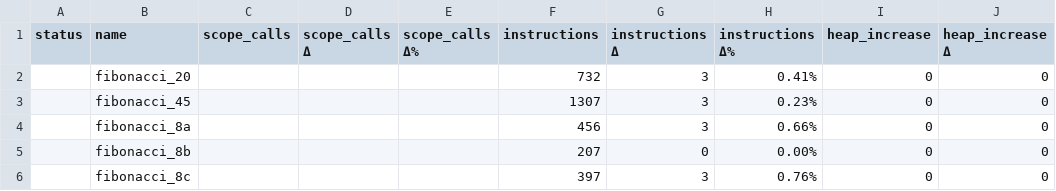
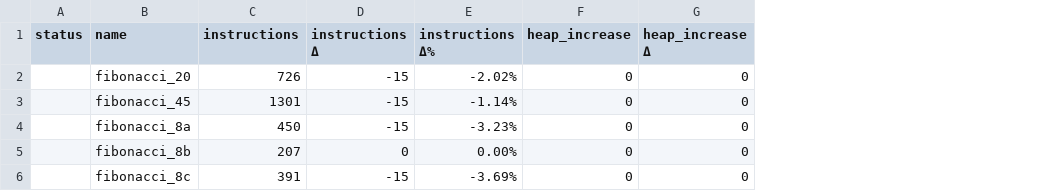
Before and after one commit to dfinity/canbench, a CSV file: examples/fibonacci/canbench_results.csv, drawn as a sheet; only a part is shown; removed rows and columns are numbered as before the commit, all else as after; the diff names each change by its address in the sheet, - before the commit and + after, or states it on an @@ line.

```diff
--- a/examples/fibonacci/canbench_results.csv
+++ b/examples/fibonacci/canbench_results.csv
-column C (scope_calls), empty
-column D (scope_calls Δ), empty
-column E (scope_calls Δ%), empty
-C2 (instructions): 732
+C2 (instructions): 726
-D2:D4 (instructions Δ): 3
+D2:D4 (instructions Δ): -15
-E2 (instructions Δ%): 0.41%
+E2 (instructions Δ%): -2.02%
-C3 (instructions): 1307
+C3 (instructions): 1301
-E3 (instructions Δ%): 0.23%
+E3 (instructions Δ%): -1.14%
-C4 (instructions): 456
+C4 (instructions): 450
-E4 (instructions Δ%): 0.66%
+E4 (instructions Δ%): -3.23%
-C6 (instructions): 397
+C6 (instructions): 391
-D6 (instructions Δ): 3
+D6 (instructions Δ): -15
-E6 (instructions Δ%): 0.76%
+E6 (instructions Δ%): -3.69%
```
Also changed, not shown: examples/btreemap_vs_hashmap/canbench_results.csv, 27 other files.
